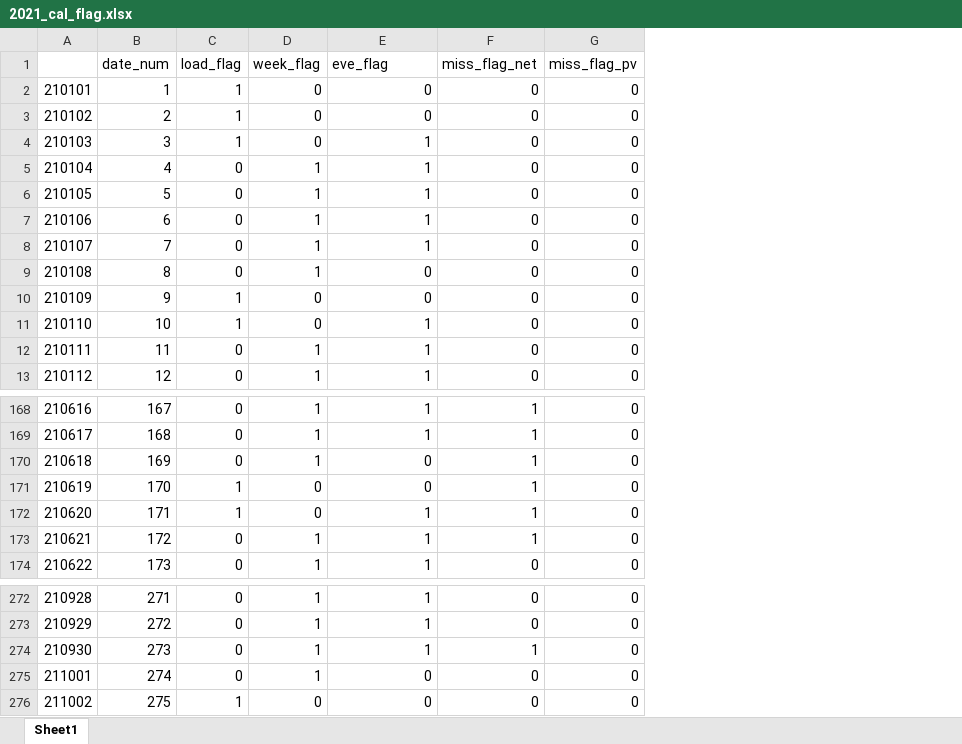
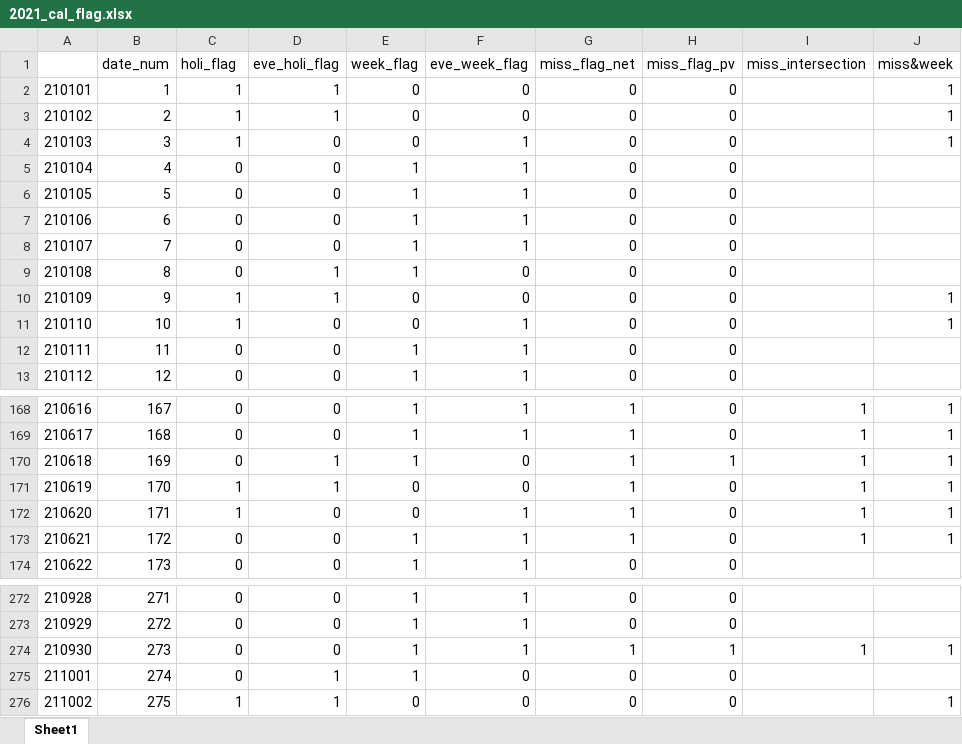
Before and after one commit to Ye-eun-Kim/IIS_net_load_forecast, an Excel workbook: processed_data/2021_cal_flag.xlsx, sheet Sheet1, drawn as a sheet; only a part is shown, gaps mark what is left out; values as stored, in another font and other column widths than the file's, no borders; addresses are those after the commit; the diff names each change by its address in the sheet, - before the commit and + after, or states it on an @@ line.

```diff
--- a/processed_data/2021_cal_flag.xlsx (sheet Sheet1)
+++ b/processed_data/2021_cal_flag.xlsx (sheet Sheet1)
+column D (eve_holi_flag), rows 2-13: 1 | 1 | 0 | 0 | 0 | 0 | 0 | 1 | 1 | 0 | 0 | 0; rows 168-174: 0 | 0 | 1 | 1 | 0 | 0 | 0; rows 272-276: 0 | 0 | 0 | 1 | 1
+column I (miss_intersection), rows 168-173: all 1; row 274: 1
+column J (miss&week), rows 2-11: 1 | 1 | 1 |  |  |  |  |  | 1 | 1; rows 168-173: all 1; rows 274-276: 1 |  | 1
-C1: load_flag
+C1: holi_flag
-F1: eve_flag
+F1: eve_week_flag
-H170 (miss_flag_pv): 0
+H170 (miss_flag_pv): 1
-H274 (miss_flag_pv): 0
+H274 (miss_flag_pv): 1
```
Also changed, not shown: 9 other files.
